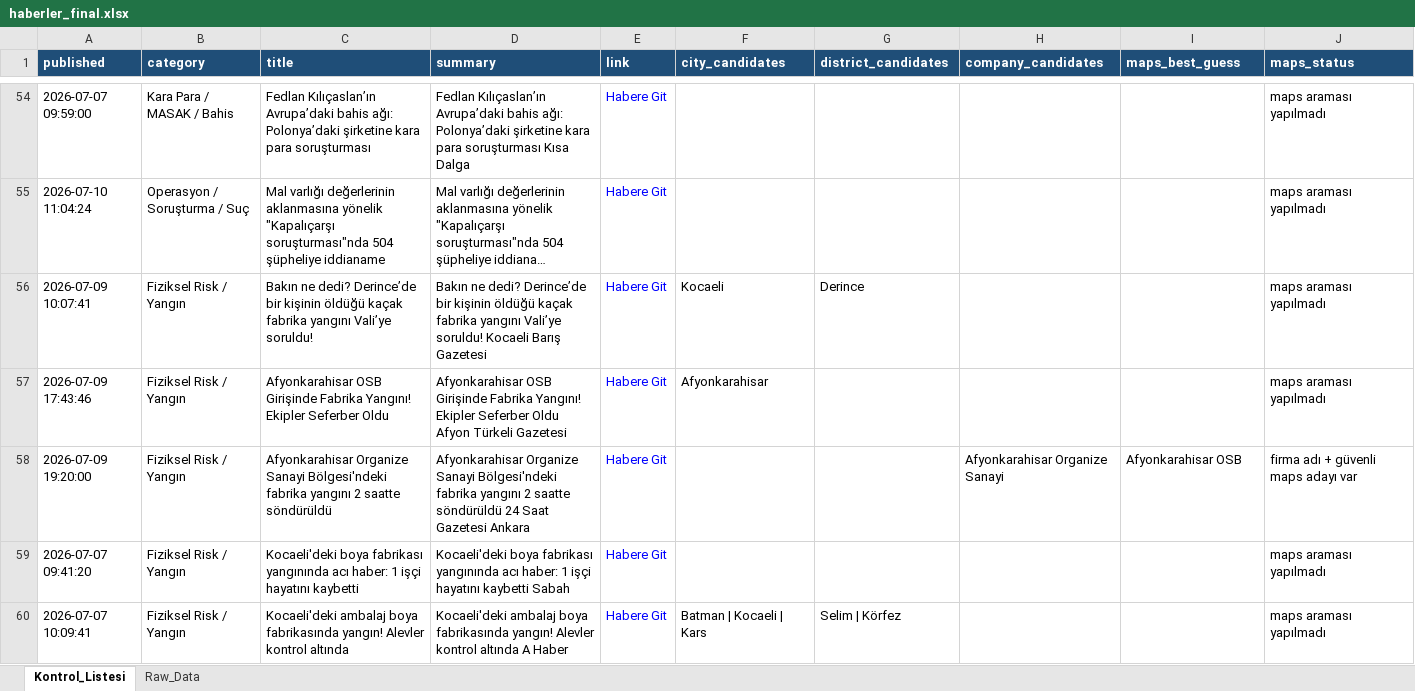
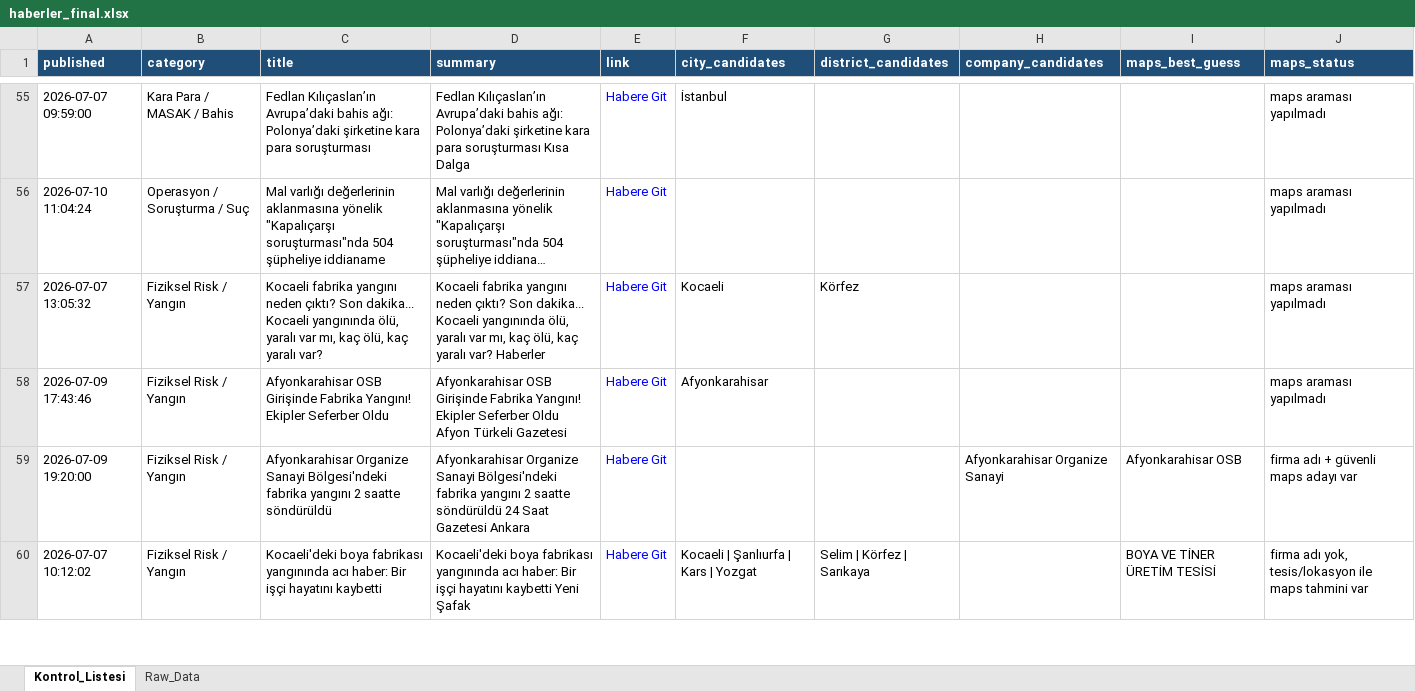
Before and after one commit to MuhammedMustafaSungur/haber-risk-monitor, an Excel workbook: data/haberler_final.xlsx, sheet Kontrol_Listesi, drawn as a sheet; only a part is shown, gaps mark what is left out; long unchanged cells end in …; values as stored, in another font and other column widths than the file's, no borders; removed rows and columns are numbered as before the commit, all else as after; the diff covers the shown part only; the diff names each change by its address in the sheet, - before the commit and + after, or states it on an @@ line.

```diff
--- a/data/haberler_final.xlsx (sheet Kontrol_Listesi)
+++ b/data/haberler_final.xlsx (sheet Kontrol_Listesi)
-F55 (city_candidates): (empty)
+F55 (city_candidates): İstanbul
-A57 (published): 2026-07-09 10:07:41
+A57 (published): 2026-07-07 13:05:32
-C57 (title): Bakın ne dedi? Derince’de bir kişinin öldüğü kaçak fabrika yangını Vali’ye soruldu!
+C57 (title): Kocaeli fabrika yangını neden çıktı? Son dakika... Kocaeli yangınında ölü, yaralı var mı, kaç ölü, kaç yaralı var?
-D57 (summary): Bakın ne dedi? Derince’de bir kişinin öldüğü kaçak fabrika yangını Vali’ye soruldu! Kocaeli Barış Gazetesi
+D57 (summary): Kocaeli fabrika yangını neden çıktı? Son dakika... Kocaeli yangınında ölü, yaralı var mı, kaç ölü, kaç yaralı var? Haberler
-G57 (district_candidates): Derince
+G57 (district_candidates): Körfez
-row 59: 2026-07-07 09:41:20 | Fiziksel Risk / Yangın | Kocaeli'deki boya fabrikası yangınında acı haber: 1 işçi hayatını kaybetti | Kocaeli'deki boya fabrikası yangınında acı haber: 1 işçi hayatını kaybetti Sabah | Habere Git |  |  |  |  | maps araması yapılmadı
-row 60: 2026-07-07 10:09:41 | Fiziksel Risk / Yangın | Kocaeli'deki ambalaj boya fabrikasında yangın! Alevler kontrol altında | Kocaeli'deki ambalaj boya fabrikasında yangın! Alevler kontrol altında A Haber | Habere Git | Batman | Kocaeli | Kars | Selim | Körfez |  |  | maps araması yapılmadı
+row 60: 2026-07-07 10:12:02 | Fiziksel Risk / Yangın | Kocaeli'deki boya fabrikası yangınında acı haber: Bir işçi hayatını kaybetti | Kocaeli'deki boya fabrikası yangınında acı haber: Bir işçi hayatını kaybetti Yeni Şafak | Habere Git | Kocaeli | Şanlıurfa | Kars | Yozgat | Selim | Körfez | Sarıkaya |  | BOYA VE TİNER ÜRETİM TESİSİ | firma adı yok, tesis/lokasyon ile maps tahmini var
```
Also changed, not shown: 22 added rows, 27 removed rows, 22 moved rows and 93 edited cells elsewhere in this sheet, sheet Raw_Data, 1 other file.
